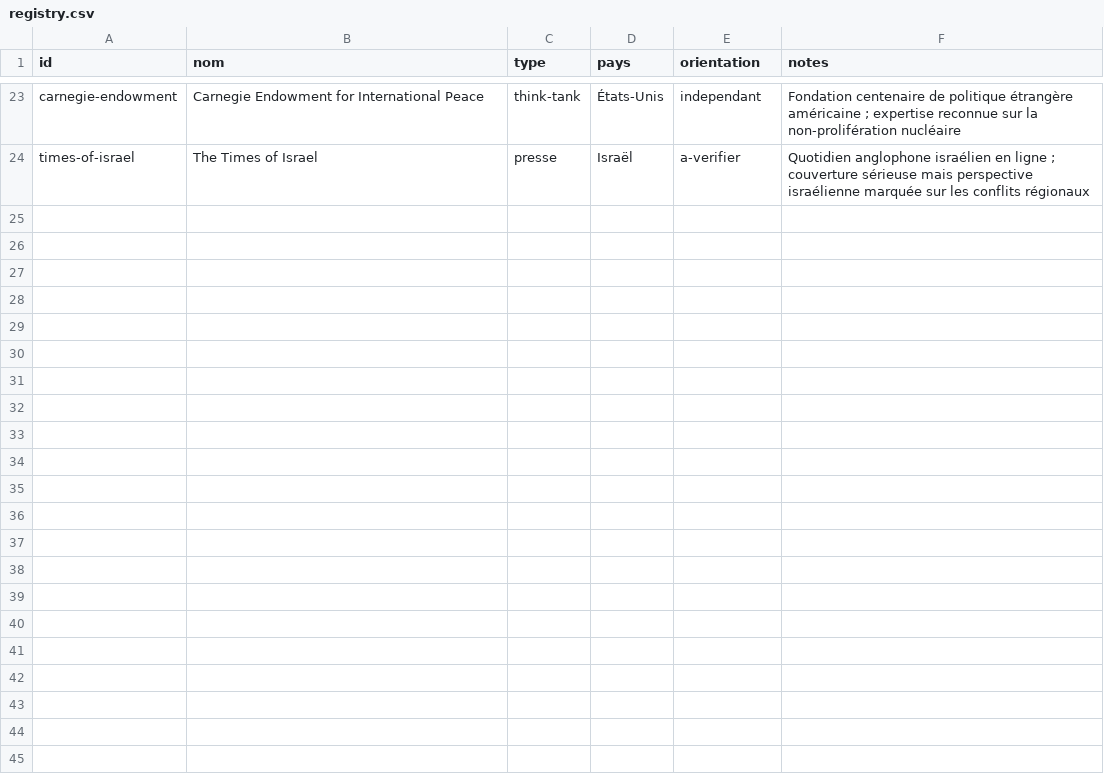
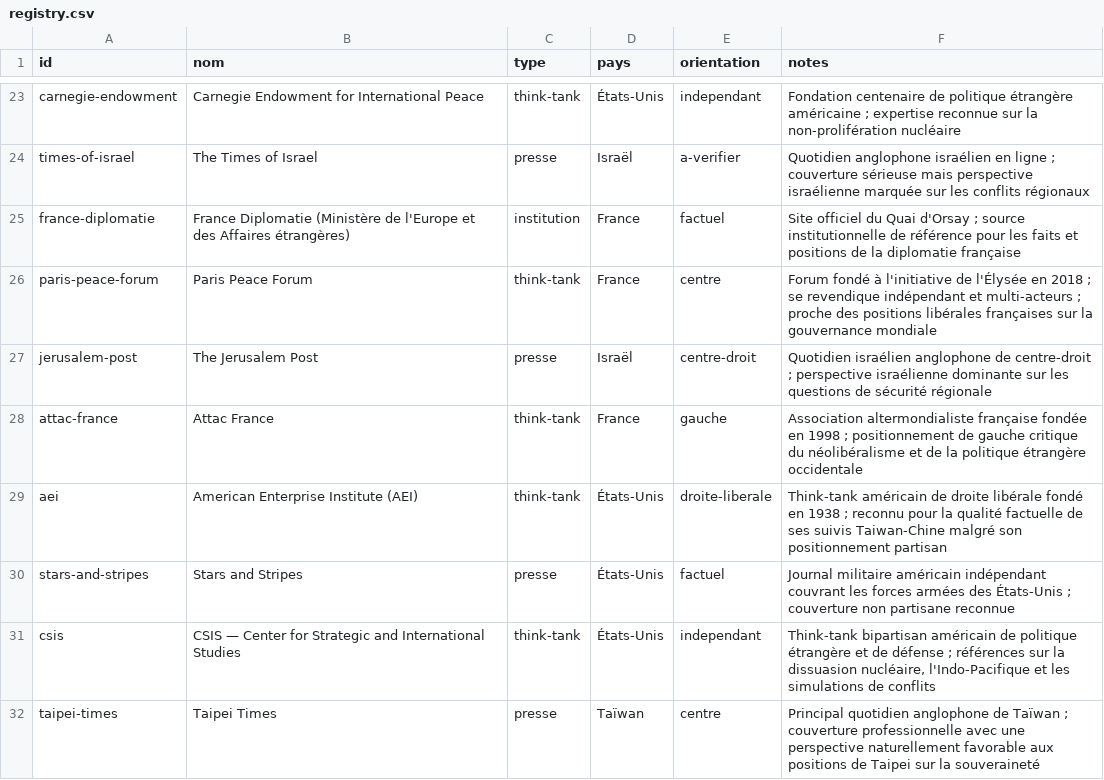
Before and after one commit to Kamaya22/geopolitique-quotidienne, a CSV file: data/registry.csv, drawn as a sheet; only a part is shown, gaps mark what is left out; the diff names each change by its address in the sheet, - before the commit and + after, or states it on an @@ line.

```diff
--- a/data/registry.csv
+++ b/data/registry.csv
+row 25: france-diplomatie | France Diplomatie (Ministère de l'Europe et des Affaires étrangères) | institution | France | factuel | Site officiel du Quai d'Orsay ; source institutionnelle de référence pour les faits et positions de la diplomatie française
+row 26: paris-peace-forum | Paris Peace Forum | think-tank | France | centre | Forum fondé à l'initiative de l'Élysée en 2018 ; se revendique indépendant et multi-acteurs ; proche des positions libérales françaises sur la gouvernance mondiale
+row 27: jerusalem-post | The Jerusalem Post | presse | Israël | centre-droit | Quotidien israélien anglophone de centre-droit ; perspective israélienne dominante sur les questions de sécurité régionale
+row 28: attac-france | Attac France | think-tank | France | gauche | Association altermondialiste française fondée en 1998 ; positionnement de gauche critique du néolibéralisme et de la politique étrangère occidentale
+row 29: aei | American Enterprise Institute (AEI) | think-tank | États-Unis | droite-liberale | Think-tank américain de droite libérale fondé en 1938 ; reconnu pour la qualité factuelle de ses suivis Taiwan-Chine malgré son positionnement partisan
+row 30: stars-and-stripes | Stars and Stripes | presse | États-Unis | factuel | Journal militaire américain indépendant couvrant les forces armées des États-Unis ; couverture non partisane reconnue
+row 31: csis | CSIS — Center for Strategic and International Studies | think-tank | États-Unis | independant | Think-tank bipartisan américain de politique étrangère et de défense ; références sur la dissuasion nucléaire, l'Indo-Pacifique et les simulations de conflits
+row 32: taipei-times | Taipei Times | presse | Taïwan | centre | Principal quotidien anglophone de Taïwan ; couverture professionnelle avec une perspective naturellement favorable aux positions de Taipei sur la souveraineté
```
Also changed, not shown: 3 other files.
